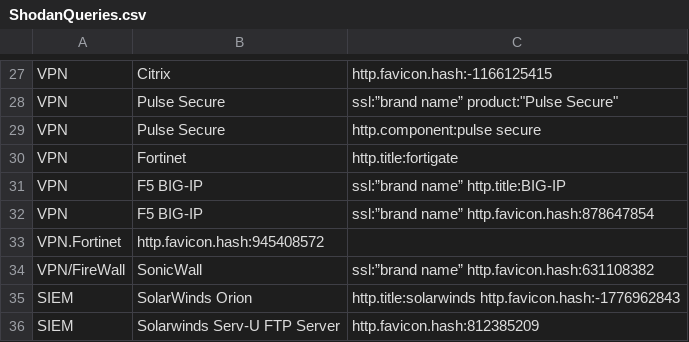
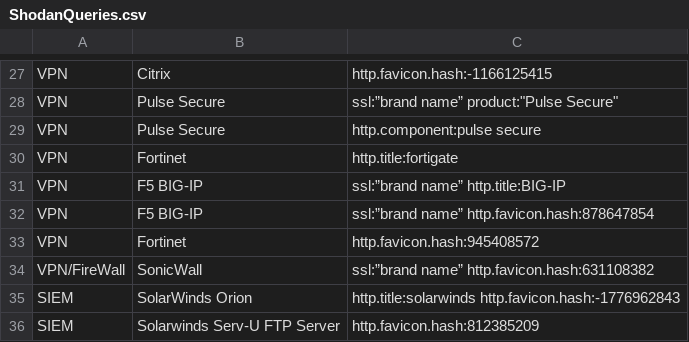
Before and after one commit to BushidoUK/OSINT-SearchOperators, a CSV file: ShodanQueries.csv, drawn as a sheet; only a part is shown, gaps mark what is left out; removed rows and columns are numbered as before the commit, all else as after; the diff names each change by its address in the sheet, - before the commit and + after, or states it on an @@ line.

Commit message:
Update ShodanQueries.csv

```diff
--- a/ShodanQueries.csv
+++ b/ShodanQueries.csv
-row 33: VPN.Fortinet | http.favicon.hash:945408572
+row 33: VPN | Fortinet | http.favicon.hash:945408572
```
